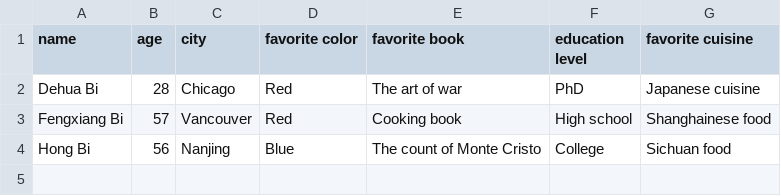
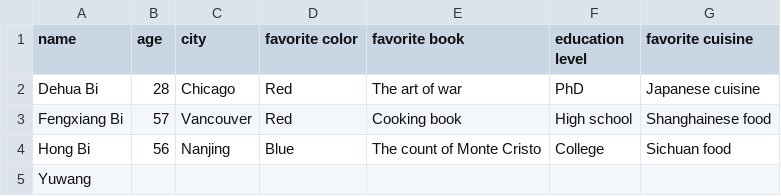
Before and after one commit to edwardbi/37810_HW3_Paired, a CSV file: family_facts.csv, drawn as a sheet; the diff names each change by its address in the sheet, - before the commit and + after, or states it on an @@ line.

Commit message:
Update family_facts.csv

```diff
--- a/family_facts.csv
+++ b/family_facts.csv
+row 5: Yuwang
```
